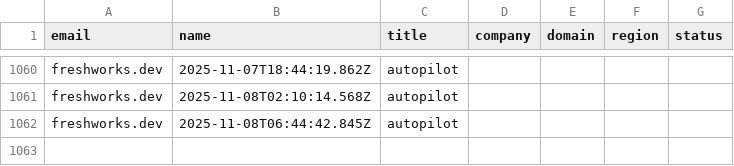
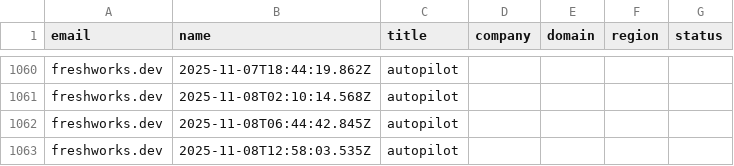
Before and after one commit to motuo666/cg-alert, a CSV file: data/leads.csv, drawn as a sheet; only a part is shown, gaps mark what is left out; the diff names each change by its address in the sheet, - before the commit and + after, or states it on an @@ line.

Commit message:
autopilot: discovery update

```diff
--- a/data/leads.csv
+++ b/data/leads.csv
+row 1063: freshworks.dev | 2025-11-08T12:58:03.535Z | autopilot
```
